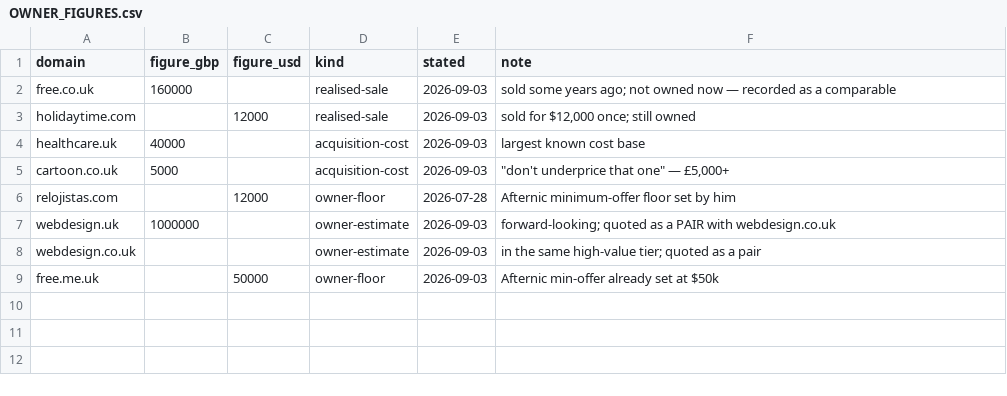
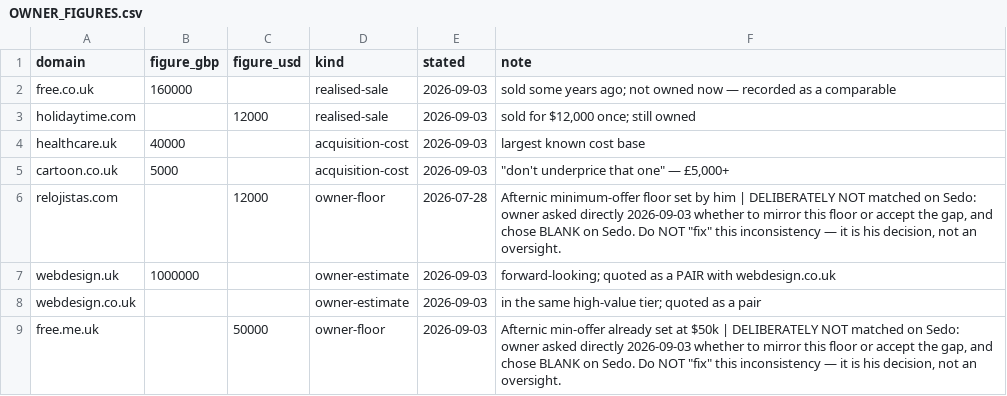
Before and after one commit to gqls/agentchassis, a CSV file: docs/agent_docs/docs024_key_docs_latest/domain_valuation/OWNER_FIGURES.csv, drawn as a sheet; the diff names each change by its address in the sheet, - before the commit and + after, or states it on an @@ line.

```diff
--- a/docs/agent_docs/docs024_key_docs_latest/domain_valuation/OWNER_FIGURES.csv
+++ b/docs/agent_docs/docs024_key_docs_latest/domain_valuation/OWNER_FIGURES.csv
-F6 (note): …by him
+F6 (note): …by him | DELIBERATELY NOT matched on Sedo: owner asked directly 2026-09-03 whether to mirror this floor or accept the gap, and chose BLANK on Sedo. Do NOT "fix" this inconsistency — it is his decision, not an oversight.
-F9 (note): …at $50k
+F9 (note): …at $50k | DELIBERATELY NOT matched on Sedo: owner asked directly 2026-09-03 whether to mirror this floor or accept the gap, and chose BLANK on Sedo. Do NOT "fix" this inconsistency — it is his decision, not an oversight.
```
Also changed, not shown: 1 other file.
